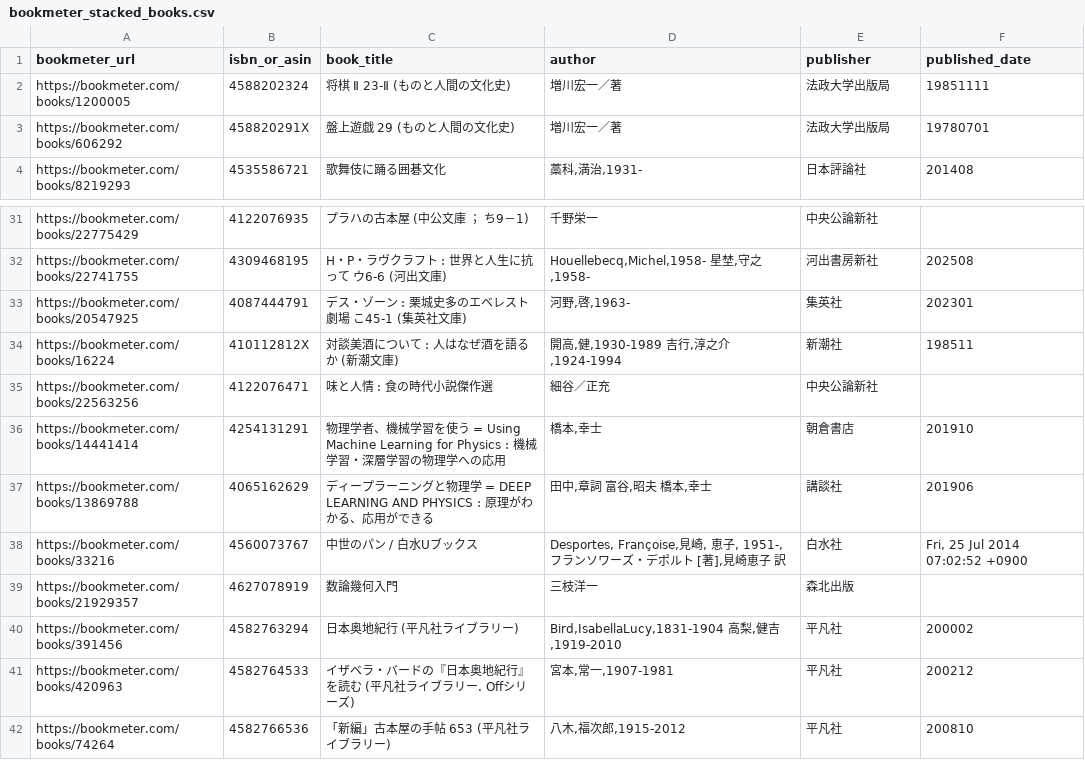
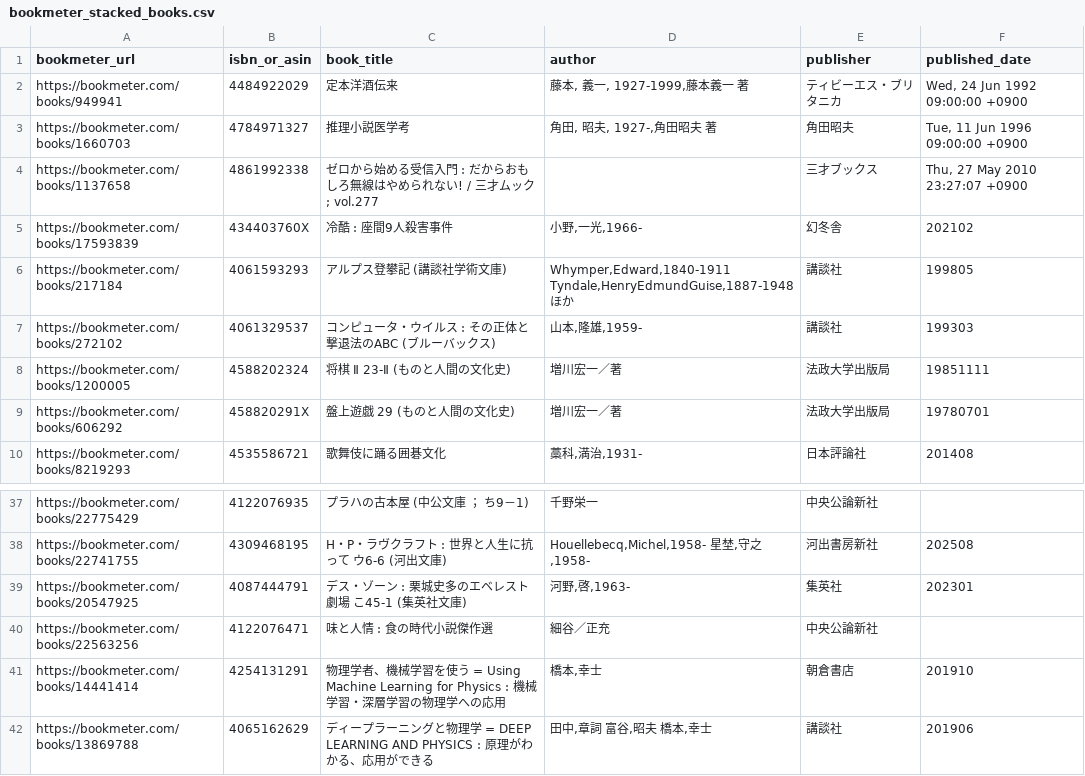
Before and after one commit to stepney141/bookmeter, a CSV file: csv/bookmeter_stacked_books.csv, drawn as a sheet; only a part is shown, gaps mark what is left out; the shorter side is filled out with more unchanged rows; removed rows and columns are numbered as before the commit, all else as after; the diff names each change by its address in the sheet, - before the commit and + after, or states it on an @@ line.

```diff
--- a/csv/bookmeter_stacked_books.csv
+++ b/csv/bookmeter_stacked_books.csv
+row 2: https://bookmeter.com/books/949941 | 4484922029 | 定本洋酒伝来 | 藤本, 義一, 1927-1999,藤本義一 著 | ティビーエス・ブリタニカ | Wed, 24 Jun 1992 09:00:00 +0900
+row 3: https://bookmeter.com/books/1660703 | 4784971327 | 推理小説医学考 | 角田, 昭夫, 1927-,角田昭夫 著 | 角田昭夫 | Tue, 11 Jun 1996 09:00:00 +0900
+row 4: https://bookmeter.com/books/1137658 | 4861992338 | ゼロから始める受信入門 : だからおもしろ無線はやめられない! / 三才ムック ; vol.277 |  | 三才ブックス | Thu, 27 May 2010 23:27:07 +0900
+row 5: https://bookmeter.com/books/17593839 | 434403760X | 冷酷 : 座間9人殺害事件 | 小野,一光,1966- | 幻冬舎 | 202102
+row 6: https://bookmeter.com/books/217184 | 4061593293 | アルプス登攀記 (講談社学術文庫) | Whymper,Edward,1840-1911 Tyndale,HenryEdmundGuise,1887-1948 ほか | 講談社 | 199805
+row 7: https://bookmeter.com/books/272102 | 4061329537 | コンピュータ・ウイルス : その正体と撃退法のABC (ブルーバックス) | 山本,隆雄,1959- | 講談社 | 199303
-row 34: https://bookmeter.com/books/16224 | 410112812X | 対談美酒について : 人はなぜ酒を語るか (新潮文庫) | 開高,健,1930-1989 吉行,淳之介,1924-1994 | 新潮社 | 198511
```
Also changed, not shown: csv/in_Sophia_but_not_in_UTokyo.csv, 8 other files.
